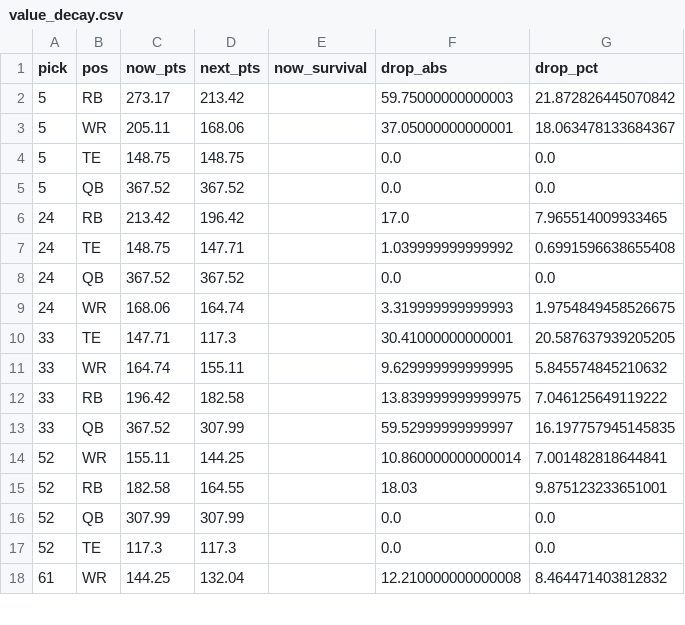
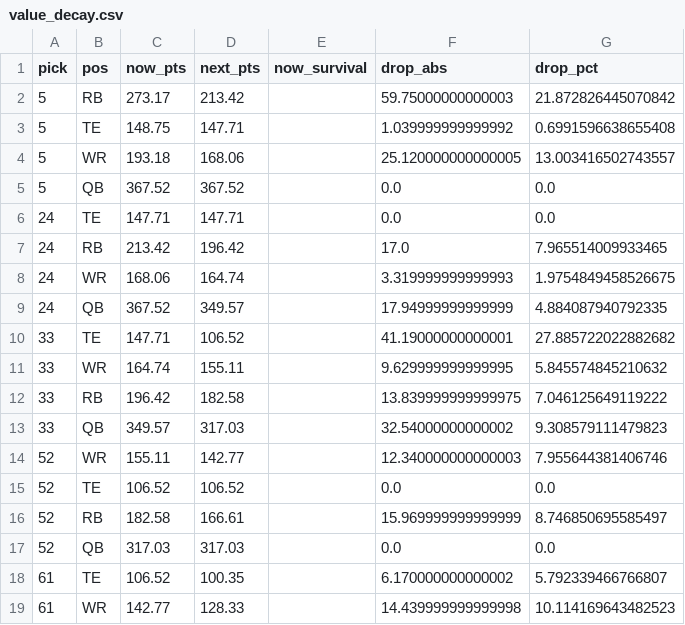
Before and after one commit to ban5104/fantasy-draft, a CSV file: data/output-simulations/value_decay.csv, drawn as a sheet; only a part is shown; the diff covers the shown part only.

```diff
--- a/data/output-simulations/value_decay.csv
+++ b/data/output-simulations/value_decay.csv
@@ -2,17 +2,18 @@ pick,pos,now_pts,next_pts,now_survival,drop_abs,drop_pct
 5,RB,273.17,213.42,,59.75000000000003,21.872826445070842
-5,WR,205.11,168.06,,37.05000000000001,18.063478133684367
-5,TE,148.75,148.75,,0.0,0.0
+5,TE,148.75,147.71,,1.039999999999992,0.6991596638655408
+5,WR,193.18,168.06,,25.120000000000005,13.003416502743557
 5,QB,367.52,367.52,,0.0,0.0
+24,TE,147.71,147.71,,0.0,0.0
 24,RB,213.42,196.42,,17.0,7.965514009933465
-24,TE,148.75,147.71,,1.039999999999992,0.6991596638655408
-24,QB,367.52,367.52,,0.0,0.0
 24,WR,168.06,164.74,,3.319999999999993,1.9754849458526675
-33,TE,147.71,117.3,,30.41000000000001,20.587637939205205
+24,QB,367.52,349.57,,17.94999999999999,4.884087940792335
+33,TE,147.71,106.52,,41.19000000000001,27.885722022882682
 33,WR,164.74,155.11,,9.629999999999995,5.845574845210632
 33,RB,196.42,182.58,,13.839999999999975,7.046125649119222
-33,QB,367.52,307.99,,59.52999999999997,16.197757945145835
-52,WR,155.11,144.25,,10.860000000000014,7.001482818644841
-52,RB,182.58,164.55,,18.03,9.875123233651001
-52,QB,307.99,307.99,,0.0,0.0
-52,TE,117.3,117.3,,0.0,0.0
-61,WR,144.25,132.04,,12.210000000000008,8.464471403812832
+33,QB,349.57,317.03,,32.54000000000002,9.308579111479823
+52,WR,155.11,142.77,,12.340000000000003,7.955644381406746
+52,TE,106.52,106.52,,0.0,0.0
+52,RB,182.58,166.61,,15.969999999999999,8.746850695585497
+52,QB,317.03,317.03,,0.0,0.0
+61,TE,106.52,100.35,,6.170000000000002,5.792339466766807
+61,WR,142.77,128.33,,14.439999999999998,10.114169643482523
```
Also changed, not shown: 2 added rows, 3 removed rows and 6 edited cells elsewhere in this file, data/output-simulations/mc_player_survivals_espn.csv, data/output-simulations/mc_position_summary_espn.csv, 12 other files.
